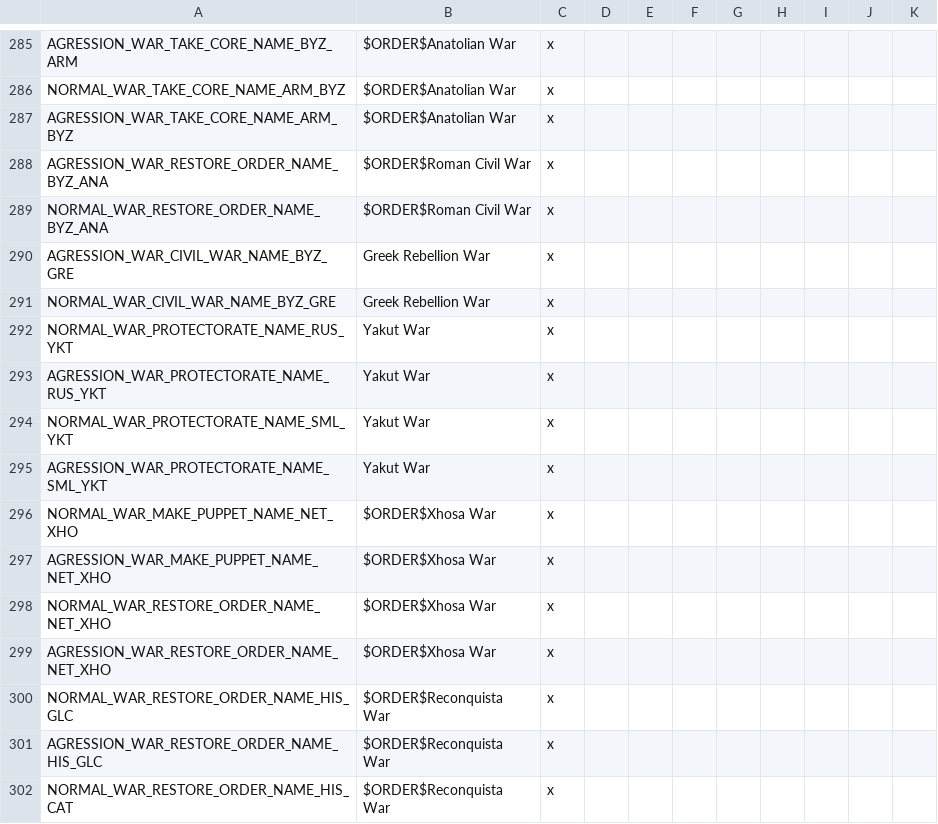
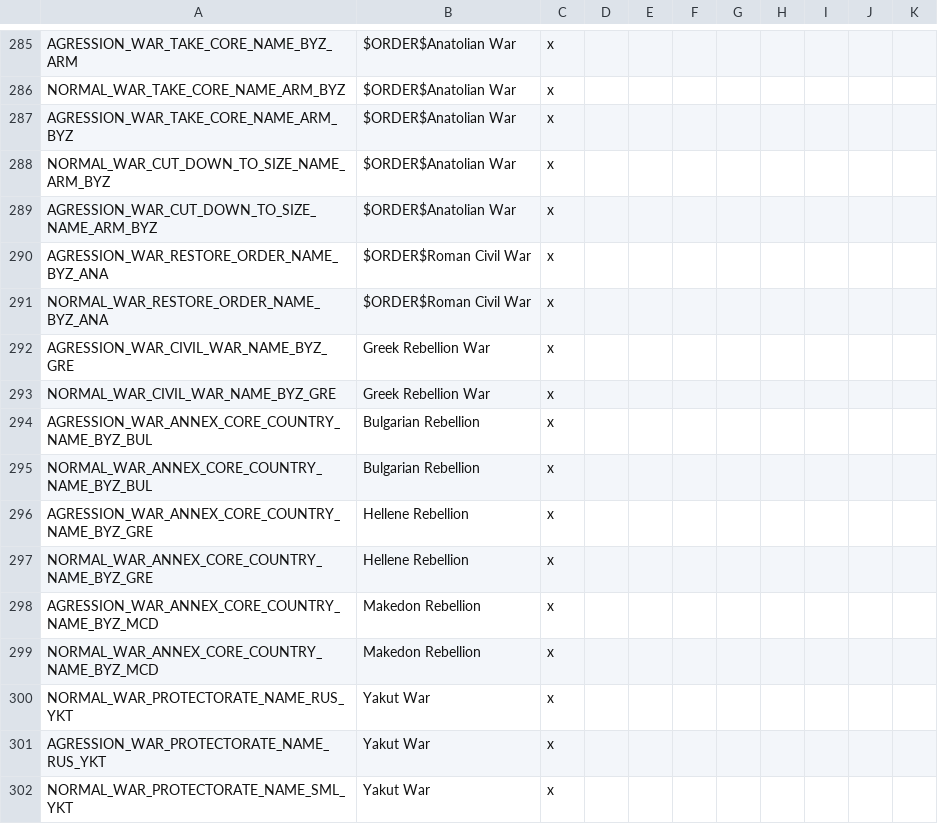
Before and after one commit to Savolainen5/The-Heirs-to-Aquitania, a CSV file: The Heirs to Aquitania/localisation/HTA_otherassets.csv, drawn as a sheet; only a part is shown, gaps mark what is left out; the shorter side is filled out with more unchanged rows; the diff names each change by its address in the sheet, - before the commit and + after, or states it on an @@ line.

```diff
--- a/The Heirs to Aquitania/localisation/HTA_otherassets.csv
+++ b/The Heirs to Aquitania/localisation/HTA_otherassets.csv
+row 288: NORMAL_WAR_CUT_DOWN_TO_SIZE_NAME_ARM_BYZ | $ORDER$Anatolian War | x
+row 289: AGRESSION_WAR_CUT_DOWN_TO_SIZE_NAME_ARM_BYZ | $ORDER$Anatolian War | x
+row 294: AGRESSION_WAR_ANNEX_CORE_COUNTRY_NAME_BYZ_BUL | Bulgarian Rebellion | x
+row 295: NORMAL_WAR_ANNEX_CORE_COUNTRY_NAME_BYZ_BUL | Bulgarian Rebellion | x
+row 296: AGRESSION_WAR_ANNEX_CORE_COUNTRY_NAME_BYZ_GRE | Hellene Rebellion | x
+row 297: NORMAL_WAR_ANNEX_CORE_COUNTRY_NAME_BYZ_GRE | Hellene Rebellion | x
+row 298: AGRESSION_WAR_ANNEX_CORE_COUNTRY_NAME_BYZ_MCD | Makedon Rebellion | x
+row 299: NORMAL_WAR_ANNEX_CORE_COUNTRY_NAME_BYZ_MCD | Makedon Rebellion | x
```
Also changed, not shown: 3 other files.
